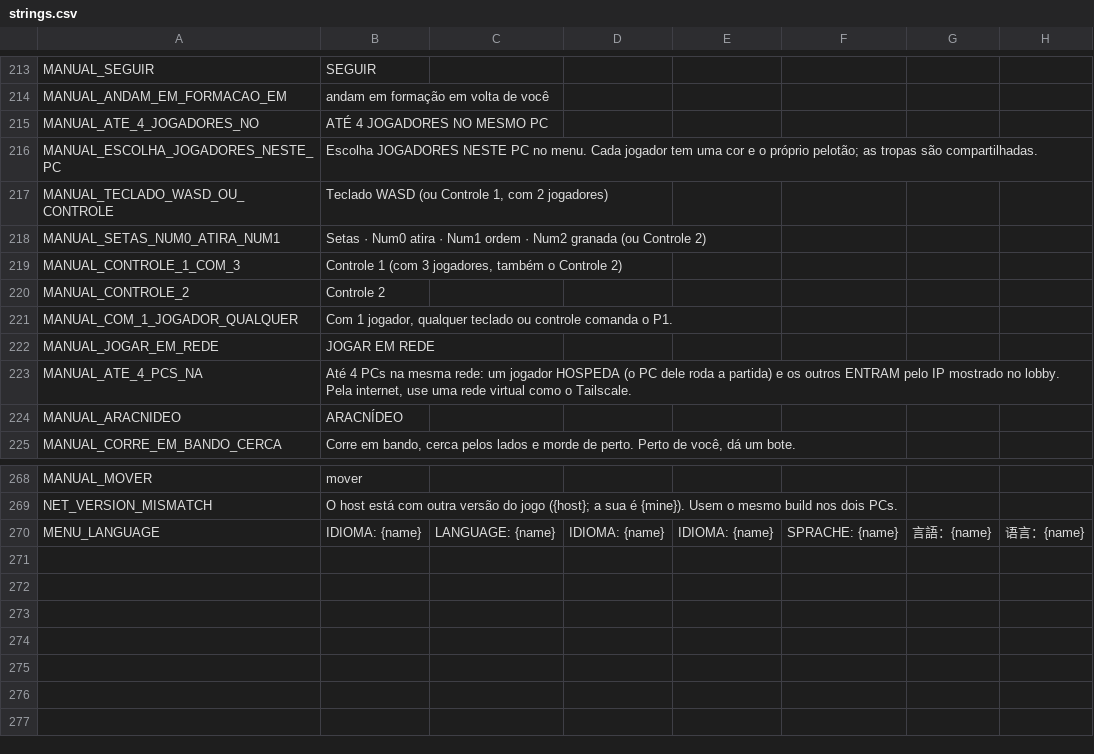
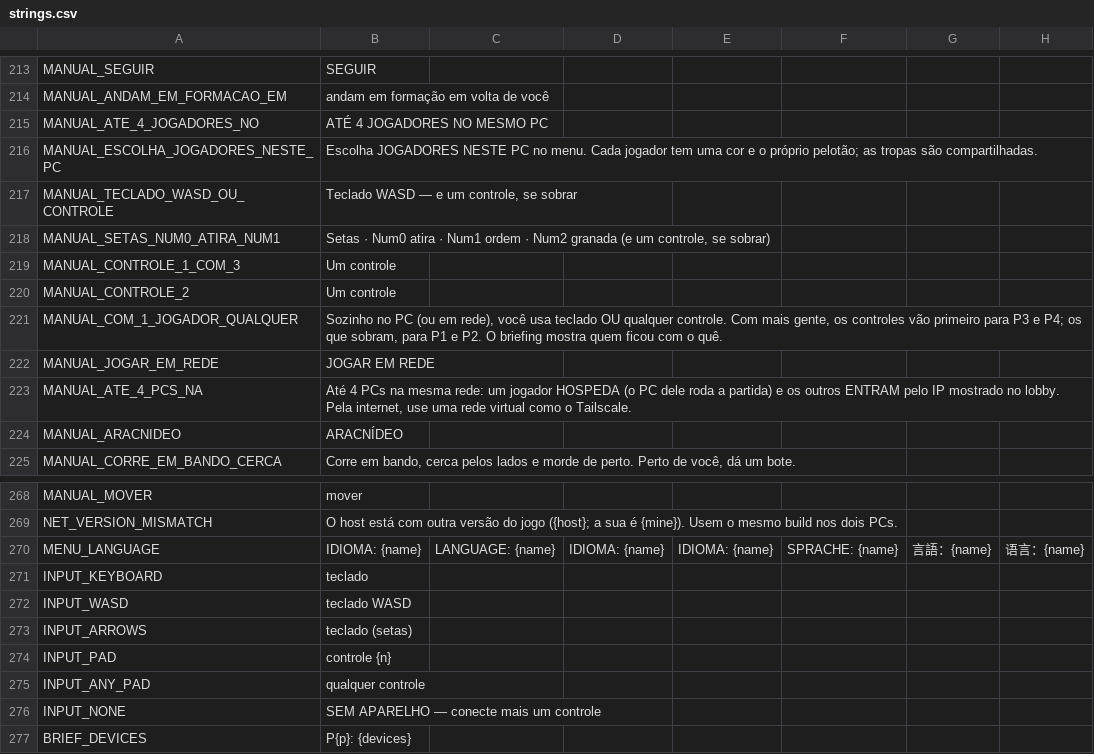
Before and after one commit to alan-araya/spaceshooter-godot, a CSV file: i18n/strings.csv, drawn as a sheet; only a part is shown, gaps mark what is left out.

```diff
--- a/i18n/strings.csv
+++ b/i18n/strings.csv
@@ -216,7 +216,7 @@ MANUAL_ATE_4_JOGADORES_NO,ATÉ 4 JOGADORES NO MESMO PC,,,,,,
 MANUAL_ESCOLHA_JOGADORES_NESTE_PC,Escolha JOGADORES NESTE PC no menu. Cada jogador tem uma cor e o próprio pelotão; as tropas são compartilhadas.,,,,,,
-MANUAL_TECLADO_WASD_OU_CONTROLE,"Teclado WASD (ou Controle 1, com 2 jogadores)",,,,,,
-MANUAL_SETAS_NUM0_ATIRA_NUM1,Setas · Num0 atira · Num1 ordem · Num2 granada (ou Controle 2),,,,,,
-MANUAL_CONTROLE_1_COM_3,"Controle 1 (com 3 jogadores, também o Controle 2)",,,,,,
-MANUAL_CONTROLE_2,Controle 2,,,,,,
-MANUAL_COM_1_JOGADOR_QUALQUER,"Com 1 jogador, qualquer teclado ou controle comanda o P1.",,,,,,
+MANUAL_TECLADO_WASD_OU_CONTROLE,"Teclado WASD — e um controle, se sobrar",,,,,,
+MANUAL_SETAS_NUM0_ATIRA_NUM1,"Setas · Num0 atira · Num1 ordem · Num2 granada (e um controle, se sobrar)",,,,,,
+MANUAL_CONTROLE_1_COM_3,Um controle,,,,,,
+MANUAL_CONTROLE_2,Um controle,,,,,,
+MANUAL_COM_1_JOGADOR_QUALQUER,"Sozinho no PC (ou em rede), você usa teclado OU qualquer controle. Com mais gente, os controles vão primeiro para P3 e P4; os que sobram, para P1 e P2. O briefing mostra quem ficou com o quê.",,,,,,
 MANUAL_JOGAR_EM_REDE,JOGAR EM REDE,,,,,,
@@ -270 +270,8 @@ NET_VERSION_MISMATCH,O host está com outra versão do jogo ({host}; a sua é {m
 MENU_LANGUAGE,IDIOMA: {name},LANGUAGE: {name},IDIOMA: {name},IDIOMA: {name},SPRACHE: {name},言語：{name},语言：{name}
+INPUT_KEYBOARD,teclado,,,,,,
+INPUT_WASD,teclado WASD,,,,,,
+INPUT_ARROWS,teclado (setas),,,,,,
+INPUT_PAD,controle {n},,,,,,
+INPUT_ANY_PAD,qualquer controle,,,,,,
+INPUT_NONE,SEM APARELHO — conecte mais um controle,,,,,,
+BRIEF_DEVICES,P{p}: {devices},,,,,,
```
Also changed, not shown: 4 other files.
